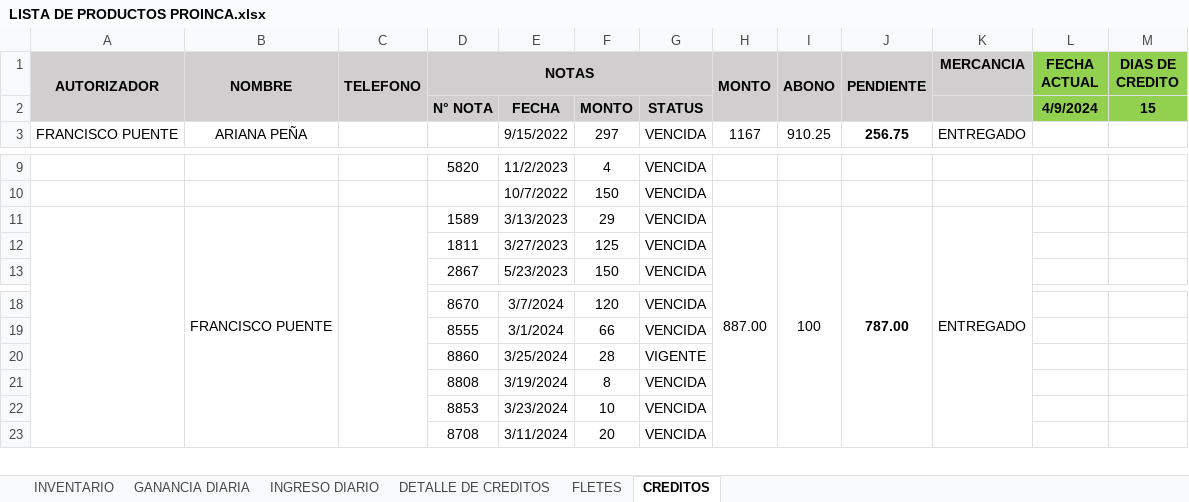
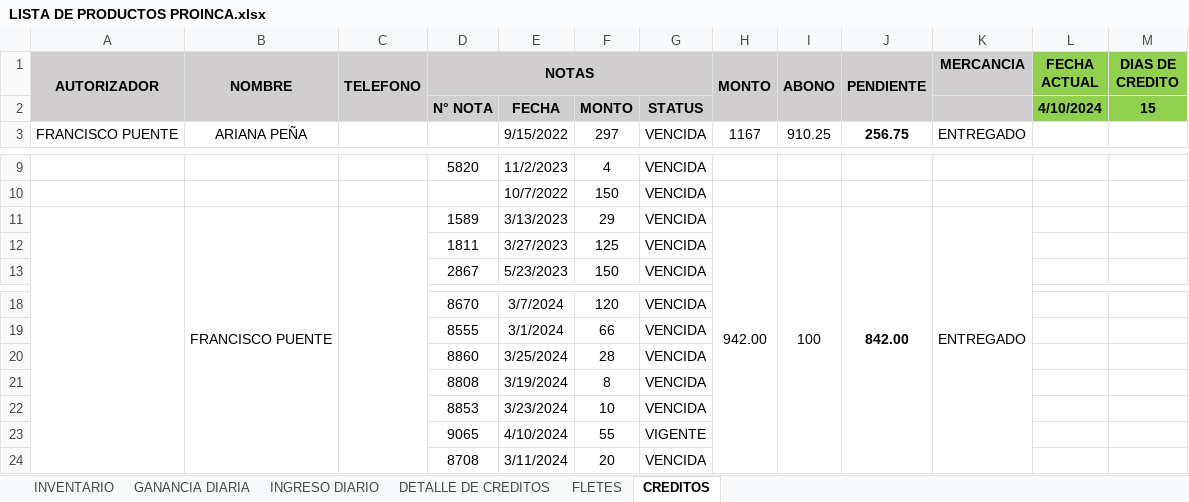
Before and after one commit to JPuente25/Proinca, an Excel workbook: LISTA DE PRODUCTOS PROINCA.xlsx, sheet CREDITOS, drawn as a sheet; only a part is shown, gaps mark what is left out; values as stored, in another font and other column widths than the file's, no borders; conditional formats not drawn; the diff names each change by its address in the sheet, - before the commit and + after, or states it on an @@ line.

```diff
--- a/LISTA DE PRODUCTOS PROINCA.xlsx (sheet CREDITOS)
+++ b/LISTA DE PRODUCTOS PROINCA.xlsx (sheet CREDITOS)
-L2 (FECHA ACTUAL): 4/9/2024
+L2 (FECHA ACTUAL): 4/10/2024
-H11 (MONTO): 887.00
+H11 (MONTO): 942.00
-J11 (PENDIENTE): 787.00
+J11 (PENDIENTE): 842.00
-G20: VIGENTE
+G20: VENCIDA
+row 23:  |  |  | 9065 | 4/10/2024 | 55 | VIGENTE
```
Also changed, not shown: sheet GANANCIA DIARIA, sheet DETALLE DE CREDITOS, sheet INGRESO DIARIO, hidden cells.
